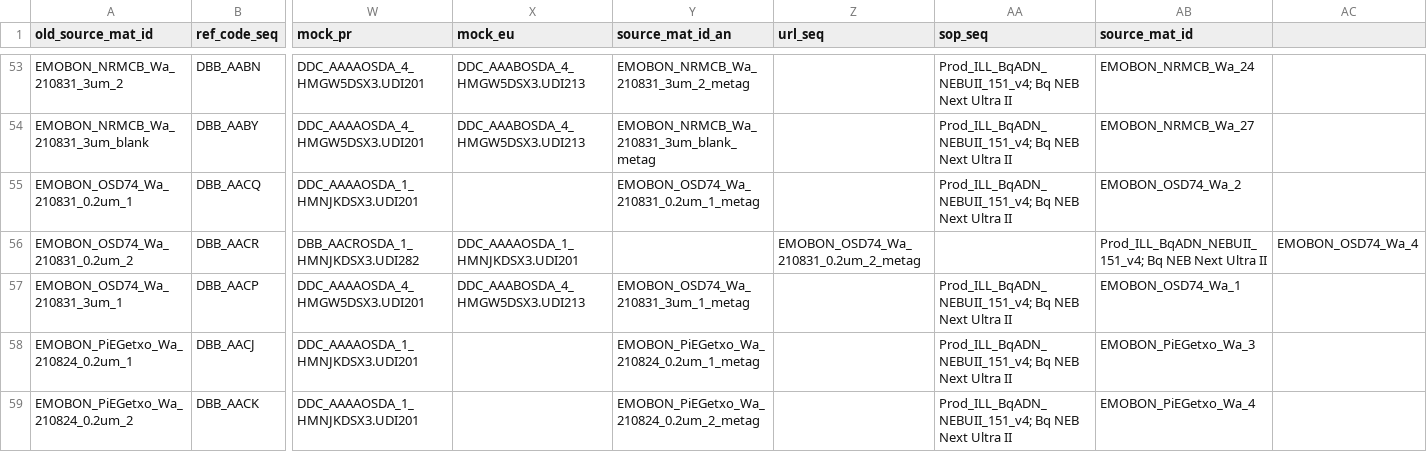
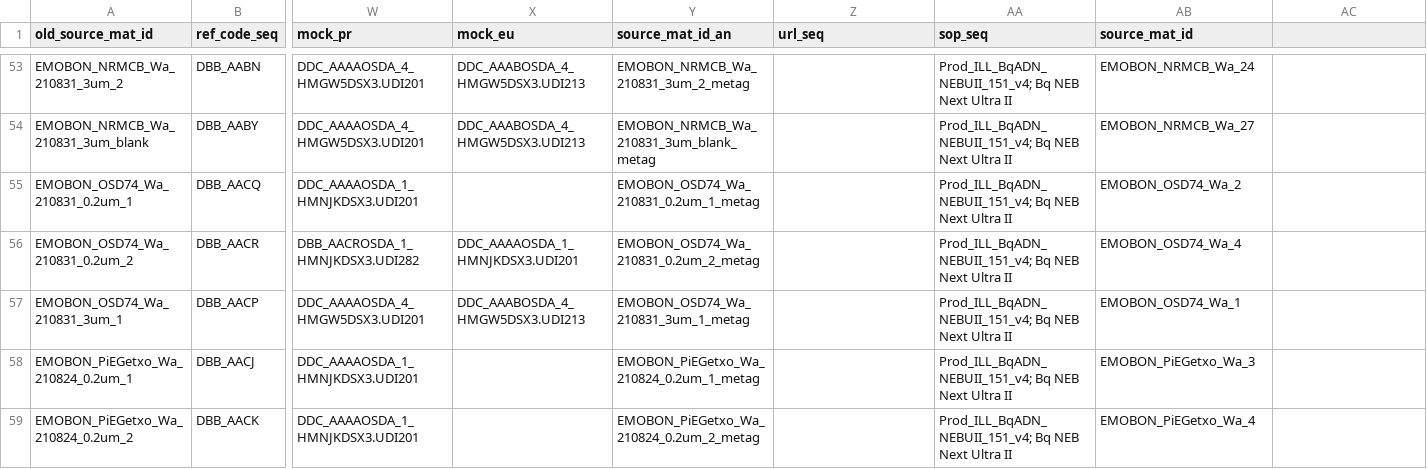
Before and after one commit to emo-bon/sequencing-crate, a CSV file: shipment/batch-001/run-information-batch-001.csv, drawn as a sheet; only a part is shown, gaps mark what is left out; the diff names each change by its address in the sheet, - before the commit and + after, or states it on an @@ line.

Commit message:
Update run-information-batch-001.csv
Fixed a comma error in line 56

```diff
--- a/shipment/batch-001/run-information-batch-001.csv
+++ b/shipment/batch-001/run-information-batch-001.csv
-Y56 (source_mat_id_an): (empty)
+Y56 (source_mat_id_an): EMOBON_OSD74_Wa_210831_0.2um_2_metag
-Z56 (url_seq): EMOBON_OSD74_Wa_210831_0.2um_2_metag
+Z56 (url_seq): (empty)
-AA56 (sop_seq): (empty)
+AA56 (sop_seq): Prod_ILL_BqADN_NEBUII_151_v4; Bq NEB Next Ultra II
-AB56 (source_mat_id): Prod_ILL_BqADN_NEBUII_151_v4; Bq NEB Next Ultra II
+AB56 (source_mat_id): EMOBON_OSD74_Wa_4
-AC56: EMOBON_OSD74_Wa_4
+AC56: (empty)
```
